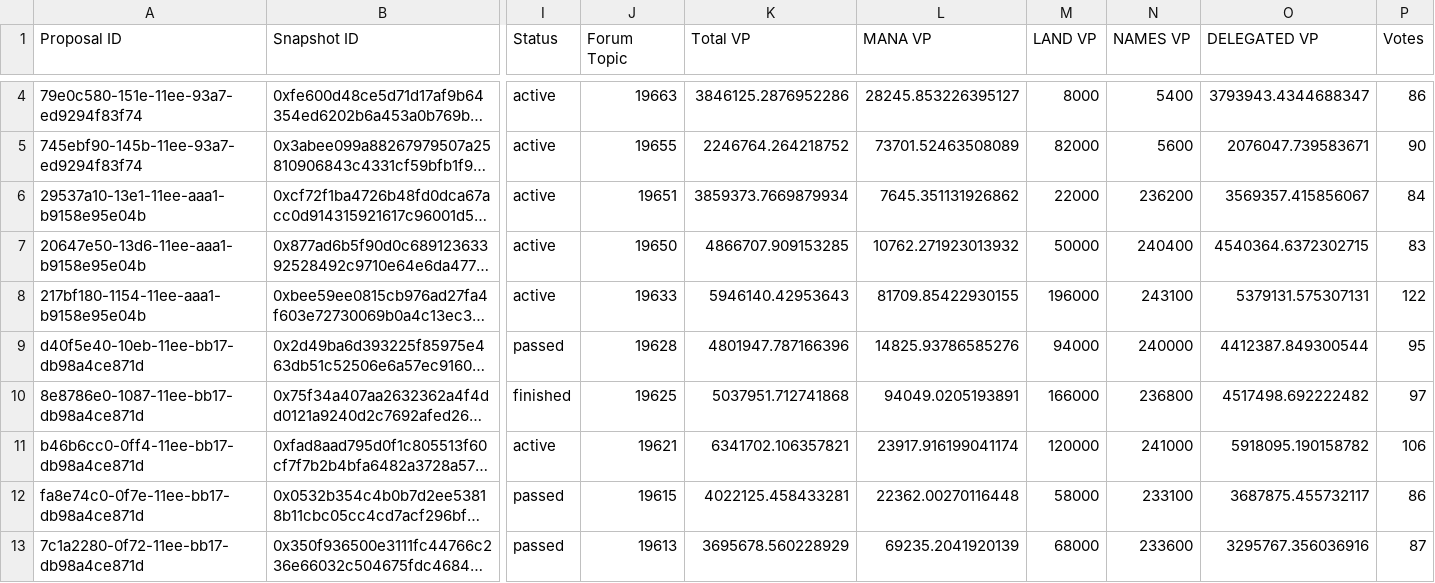
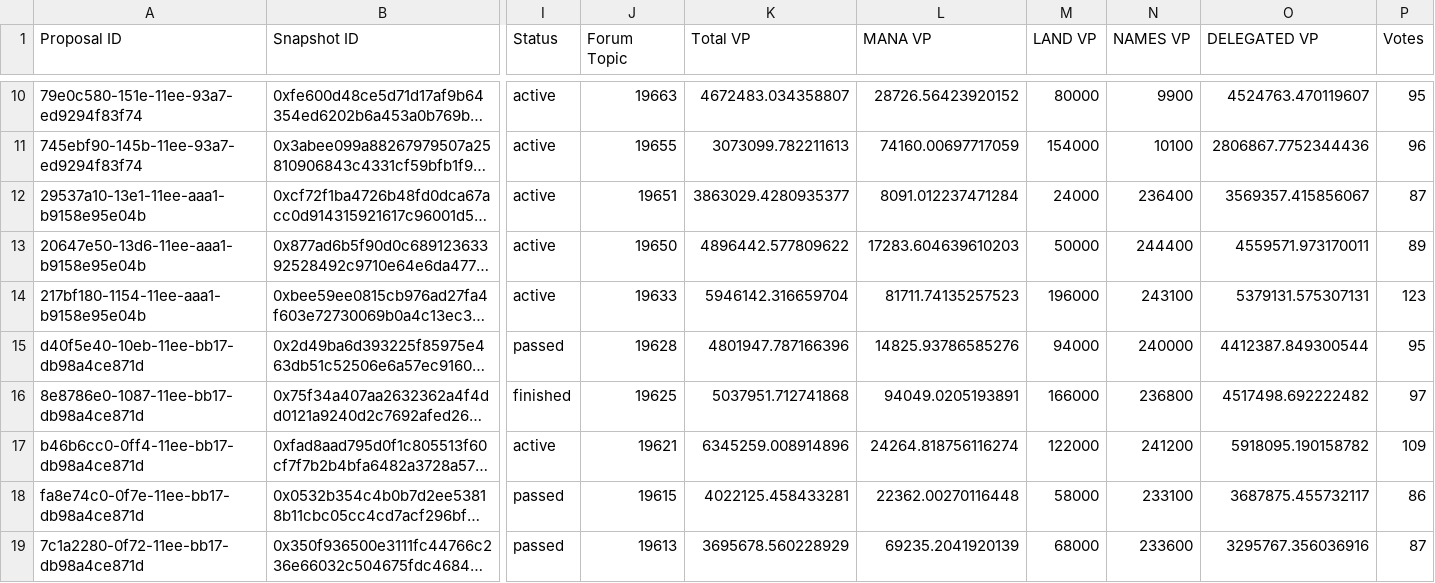
Before and after one commit to 1emu/transparency, a CSV file: proposals.csv, drawn as a sheet; only a part is shown, gaps mark what is left out; long unchanged cells end in …; addresses are those after the commit; the diff covers the shown part only; the diff names each change by its address in the sheet, - before the commit and + after, or states it on an @@ line.

```diff
--- a/proposals.csv
+++ b/proposals.csv
-K10 (Total VP): 3846125.2876952286
+K10 (Total VP): 4672483.034358807
-L10 (MANA VP): 28245.853226395127
+L10 (MANA VP): 28726.56423920152
-M10 (LAND VP): 8000
+M10 (LAND VP): 80000
-N10 (NAMES VP): 5400
+N10 (NAMES VP): 9900
-O10 (DELEGATED VP): 3793943.4344688347
+O10 (DELEGATED VP): 4524763.470119607
-P10 (Votes): 86
+P10 (Votes): 95
-K11 (Total VP): 2246764.264218752
+K11 (Total VP): 3073099.782211613
-L11 (MANA VP): 73701.52463508089
+L11 (MANA VP): 74160.00697717059
-M11 (LAND VP): 82000
+M11 (LAND VP): 154000
-N11 (NAMES VP): 5600
+N11 (NAMES VP): 10100
-O11 (DELEGATED VP): 2076047.739583671
+O11 (DELEGATED VP): 2806867.7752344436
-P11 (Votes): 90
+P11 (Votes): 96
-K12 (Total VP): 3859373.7669879934
+K12 (Total VP): 3863029.4280935377
-L12 (MANA VP): 7645.351131926862
+L12 (MANA VP): 8091.012237471284
-M12 (LAND VP): 22000
+M12 (LAND VP): 24000
-N12 (NAMES VP): 236200
+N12 (NAMES VP): 236400
-P12 (Votes): 84
+P12 (Votes): 87
-K13 (Total VP): 4866707.909153285
+K13 (Total VP): 4896442.577809622
-L13 (MANA VP): 10762.271923013932
+L13 (MANA VP): 17283.604639610203
-N13 (NAMES VP): 240400
+N13 (NAMES VP): 244400
-O13 (DELEGATED VP): 4540364.6372302715
+O13 (DELEGATED VP): 4559571.973170011
-P13 (Votes): 83
+P13 (Votes): 89
-K14 (Total VP): 5946140.42953643
+K14 (Total VP): 5946142.316659704
-L14 (MANA VP): 81709.85422930155
+L14 (MANA VP): 81711.74135257523
-P14 (Votes): 122
+P14 (Votes): 123
-K17 (Total VP): 6341702.106357821
+K17 (Total VP): 6345259.008914896
-L17 (MANA VP): 23917.916199041174
+L17 (MANA VP): 24264.818756116274
-M17 (LAND VP): 120000
+M17 (LAND VP): 122000
-N17 (NAMES VP): 241000
+N17 (NAMES VP): 241200
-P17 (Votes): 106
+P17 (Votes): 109
```
Also changed, not shown: 6 added rows and 12 edited cells elsewhere in this file, balances.csv, grants.csv, 12 other files.
